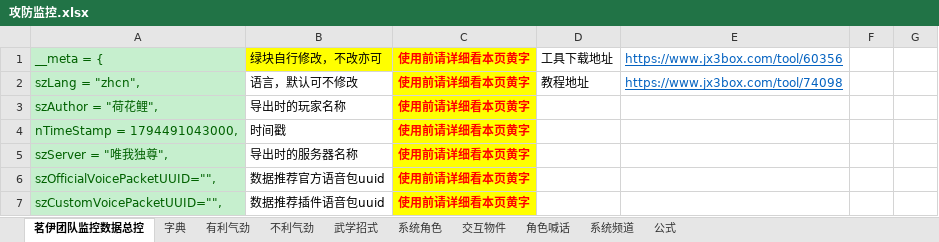
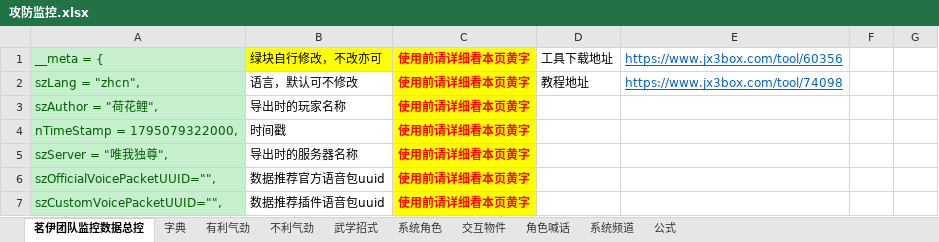
Before and after one commit to LyKoiya/LHDBM, an Excel workbook: 阵营/攻防监控.xlsx, sheet 茗伊团队监控数据总控, drawn as a sheet; only a part is shown; values as stored, in another font and other column widths than the file's, no borders; the diff names each change by its address in the sheet, - before the commit and + after, or states it on an @@ line.

```diff
--- a/阵营/攻防监控.xlsx (sheet 茗伊团队监控数据总控)
+++ b/阵营/攻防监控.xlsx (sheet 茗伊团队监控数据总控)
-A4: nTimeStamp = 1794491043000,
+A4: nTimeStamp = 1795079322000,
```
Also changed, not shown: sheet 角色喊话, 阵营/帮会宣战.xlsx, 13 other files.
